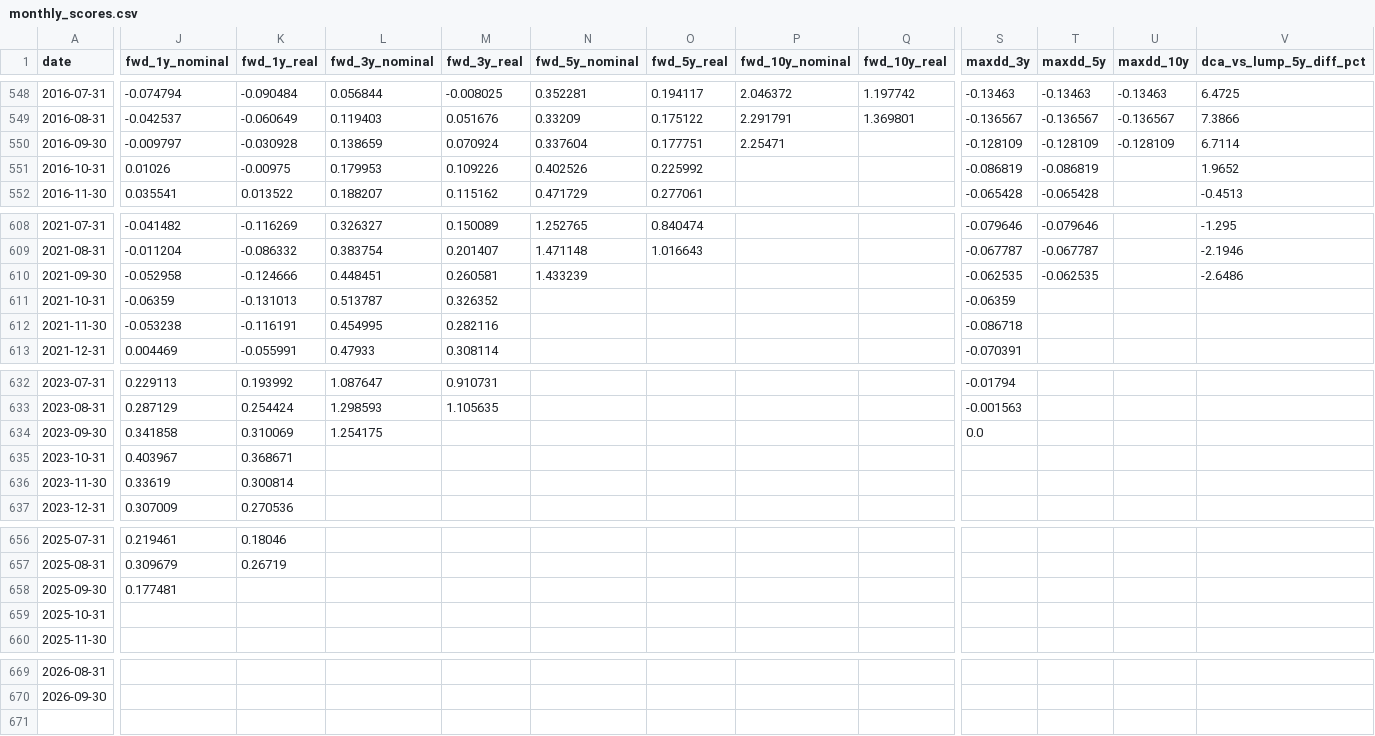
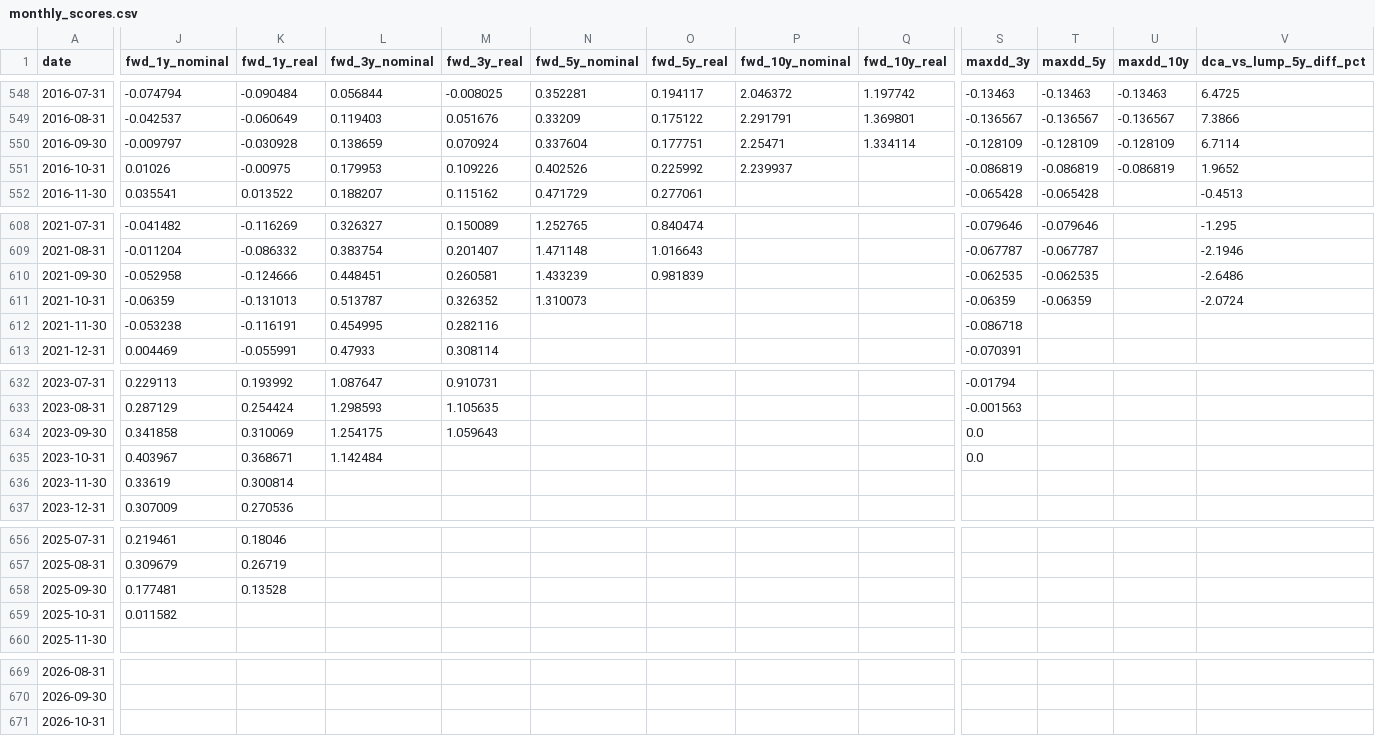
Before and after one commit to thegoldbarometer/data, a CSV file: backtest/monthly_scores.csv, drawn as a sheet; only a part is shown, gaps mark what is left out; rows hold the shown columns only; the diff covers the shown part only; the diff names each change by its address in the sheet, - before the commit and + after, or states it on an @@ line.

Commit message:
Monthly backtest refresh (2026-11)

```diff
--- a/backtest/monthly_scores.csv
+++ b/backtest/monthly_scores.csv
-Q550 (fwd_10y_real): (empty)
+Q550 (fwd_10y_real): 1.334114
-P551 (fwd_10y_nominal): (empty)
+P551 (fwd_10y_nominal): 2.239937
-U551 (maxdd_10y): (empty)
+U551 (maxdd_10y): -0.086819
-O610 (fwd_5y_real): (empty)
+O610 (fwd_5y_real): 0.981839
-N611 (fwd_5y_nominal): (empty)
+N611 (fwd_5y_nominal): 1.310073
-T611 (maxdd_5y): (empty)
+T611 (maxdd_5y): -0.06359
-V611 (dca_vs_lump_5y_diff_pct): (empty)
+V611 (dca_vs_lump_5y_diff_pct): -2.0724
-M634 (fwd_3y_real): (empty)
+M634 (fwd_3y_real): 1.059643
-L635 (fwd_3y_nominal): (empty)
+L635 (fwd_3y_nominal): 1.142484
-S635 (maxdd_3y): (empty)
+S635 (maxdd_3y): 0.0
-K658 (fwd_1y_real): (empty)
+K658 (fwd_1y_real): 0.13528
-J659 (fwd_1y_nominal): (empty)
+J659 (fwd_1y_nominal): 0.011582
+row 671: 2026-10-31
```
Also changed, not shown: 1 edited cell elsewhere in this file, backtest/band_stats.csv, backtest/band_stats_seller.csv, 7 other files.
